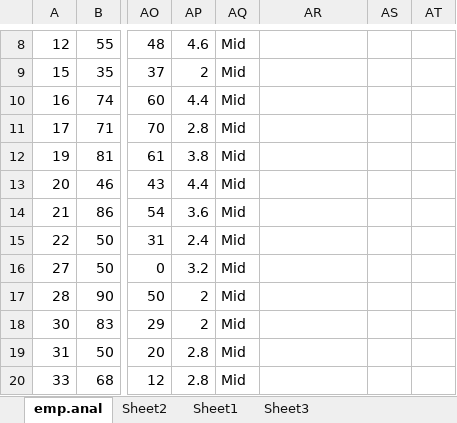
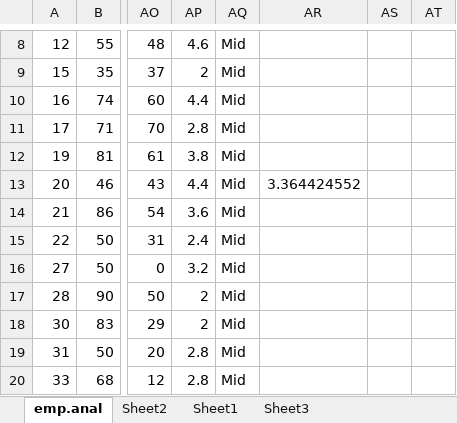
Before and after one commit to tejepo/NativeBias, an Excel workbook: emp.anal.xlsx, sheet emp.anal, drawn as a sheet; only a part is shown, gaps mark what is left out; values as stored, in another font and other column widths than the file's, no borders; the diff names each change by its address in the sheet, - before the commit and + after, or states it on an @@ line.

```diff
--- a/emp.anal.xlsx (sheet emp.anal)
+++ b/emp.anal.xlsx (sheet emp.anal)
-AR13: (empty)
+AR13: 3.364424552
```
Also changed, not shown: sheet Sheet1, 3 other files.
